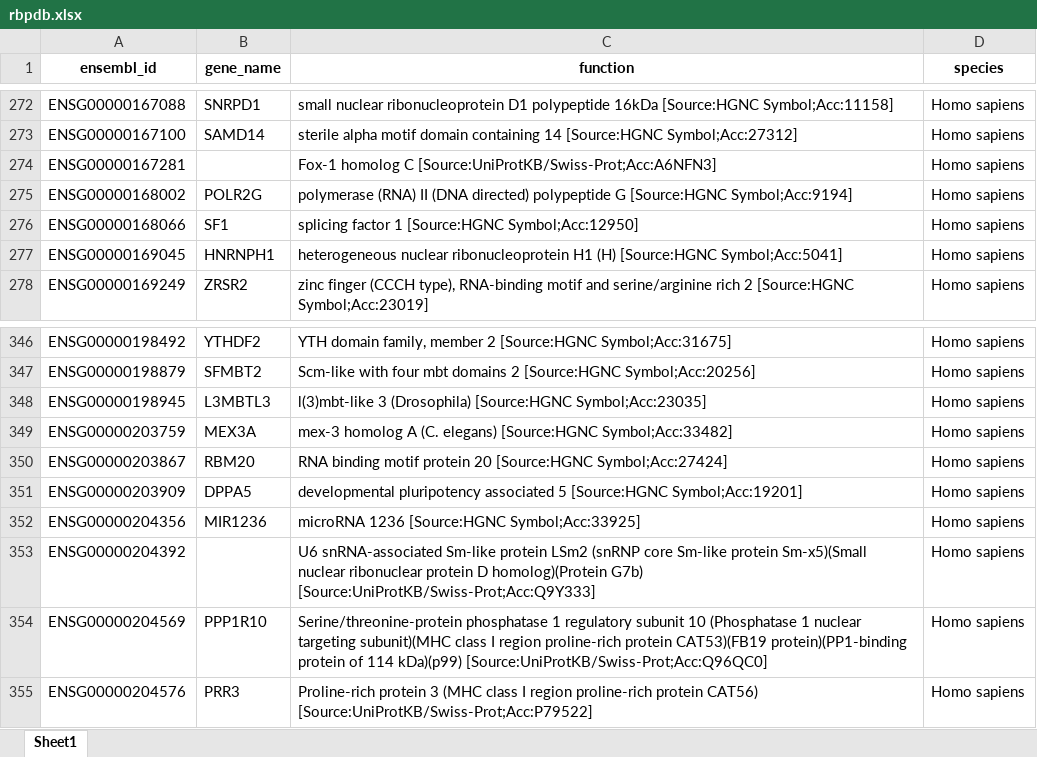
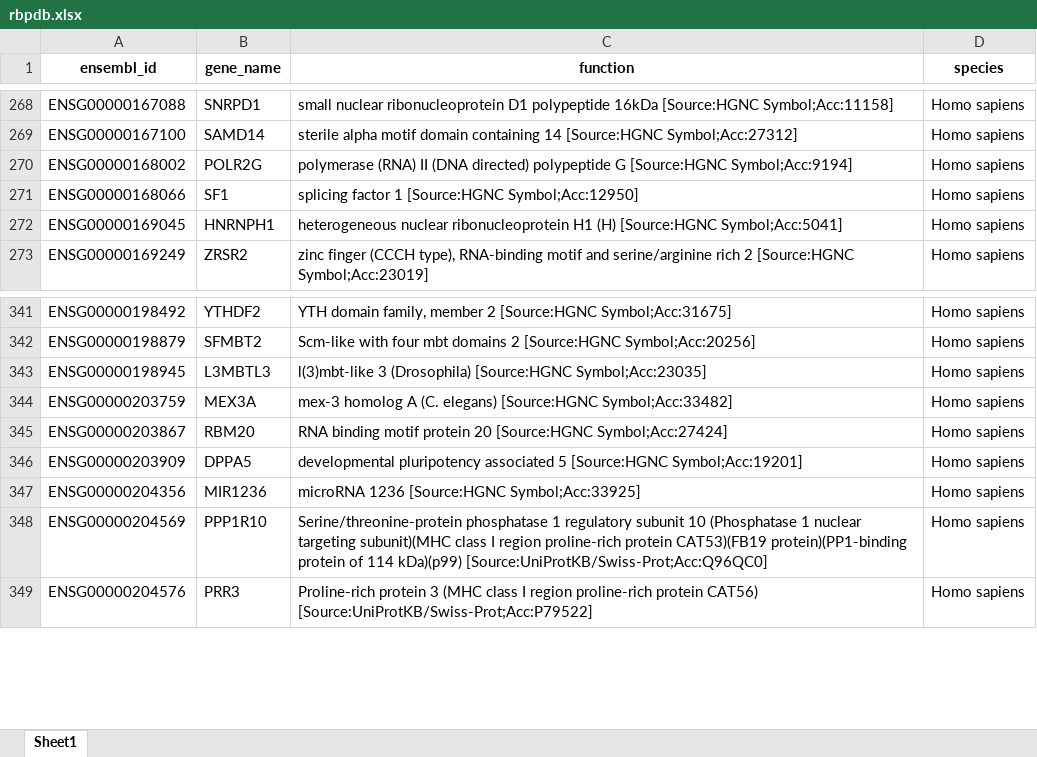
Before and after one commit to anurag-shr/rbp-project, an Excel workbook: data/processed/rbpdb.xlsx, sheet Sheet1, drawn as a sheet; only a part is shown, gaps mark what is left out; values as stored, in another font and other column widths than the file's, no borders; the diff covers the shown part only; the diff names each change by its address in the sheet, - before the commit and + after, or states it on an @@ line.

```diff
--- a/data/processed/rbpdb.xlsx (sheet Sheet1)
+++ b/data/processed/rbpdb.xlsx (sheet Sheet1)
-row 274: ENSG00000167281 |  | Fox-1 homolog C [Source:UniProtKB/Swiss-Prot;Acc:A6NFN3] | Homo sapiens
-row 353: ENSG00000204392 |  | U6 snRNA-associated Sm-like protein LSm2 (snRNP core Sm-like protein Sm-x5)(Small nuclear ribonuclear protein D homolog)(Protein G7b) [Source:UniProtKB/Swiss-Prot;Acc:Q9Y333] | Homo sapiens
```
Also changed, not shown: 8 removed rows elsewhere in this sheet, data/processed/rbpgo.xlsx, data/processed/rbpimage.xlsx, 4 other files.
